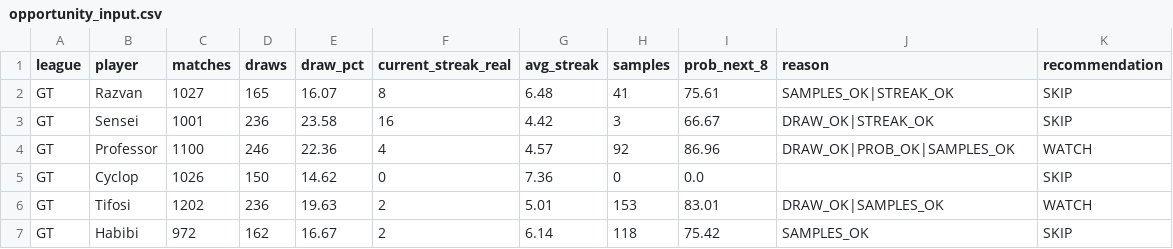
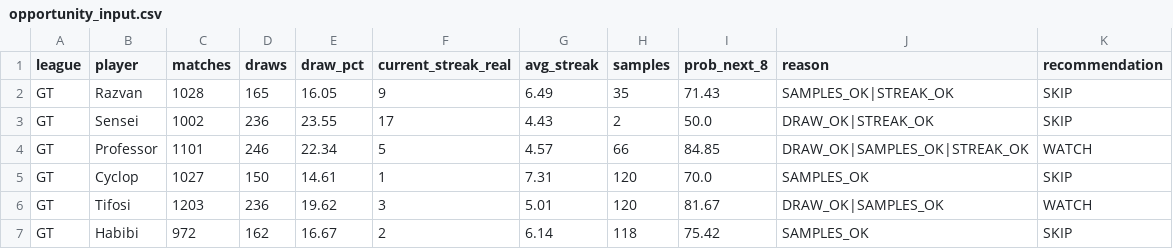
Before and after one commit to dgonzalez13/esports-tracker-full, a CSV file: opportunity_input.csv, drawn as a sheet; only a part is shown; the diff covers the shown part only.

```diff
--- a/opportunity_input.csv
+++ b/opportunity_input.csv
@@ -1,7 +1,7 @@
 league,player,matches,draws,draw_pct,current_streak_real,avg_streak,samples,prob_next_8,reason,recommendation
-GT,Razvan,1027,165,16.07,8,6.48,41,75.61,SAMPLES_OK|STREAK_OK,SKIP
-GT,Sensei,1001,236,23.58,16,4.42,3,66.67,DRAW_OK|STREAK_OK,SKIP
-GT,Professor,1100,246,22.36,4,4.57,92,86.96,DRAW_OK|PROB_OK|SAMPLES_OK,WATCH
-GT,Cyclop,1026,150,14.62,0,7.36,0,0.0,,SKIP
-GT,Tifosi,1202,236,19.63,2,5.01,153,83.01,DRAW_OK|SAMPLES_OK,WATCH
+GT,Razvan,1028,165,16.05,9,6.49,35,71.43,SAMPLES_OK|STREAK_OK,SKIP
+GT,Sensei,1002,236,23.55,17,4.43,2,50.0,DRAW_OK|STREAK_OK,SKIP
+GT,Professor,1101,246,22.34,5,4.57,66,84.85,DRAW_OK|SAMPLES_OK|STREAK_OK,WATCH
+GT,Cyclop,1027,150,14.61,1,7.31,120,70.0,SAMPLES_OK,SKIP
+GT,Tifosi,1203,236,19.62,3,5.01,120,81.67,DRAW_OK|SAMPLES_OK,WATCH
 GT,Habibi,972,162,16.67,2,6.14,118,75.42,SAMPLES_OK,SKIP
```
Also changed, not shown: 45 edited cells elsewhere in this file, eadriatic/output/streak_records.csv, 4 other files.
